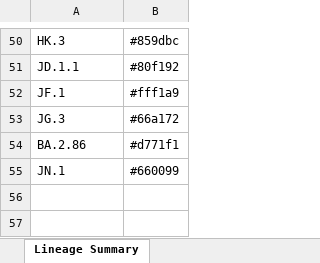
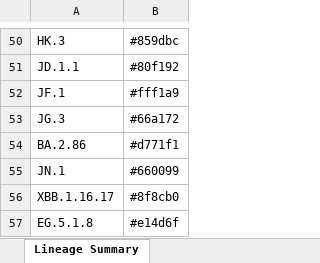
Before and after one commit to osr1-cdc/curly-lamp, an Excel workbook: Lineage_Colors_on_CDT.xlsx, sheet Lineage Summary, drawn as a sheet; only a part is shown, gaps mark what is left out; values as stored, in another font and other column widths than the file's, no borders; the diff names each change by its address in the sheet, - before the commit and + after, or states it on an @@ line.

Commit message:
Production runs: 2024-01-03

```diff
--- a/Lineage_Colors_on_CDT.xlsx (sheet Lineage Summary)
+++ b/Lineage_Colors_on_CDT.xlsx (sheet Lineage Summary)
+row 56: XBB.1.16.17 | #8f8cb0
+row 57: EG.5.1.8 | #e14d6f
```
